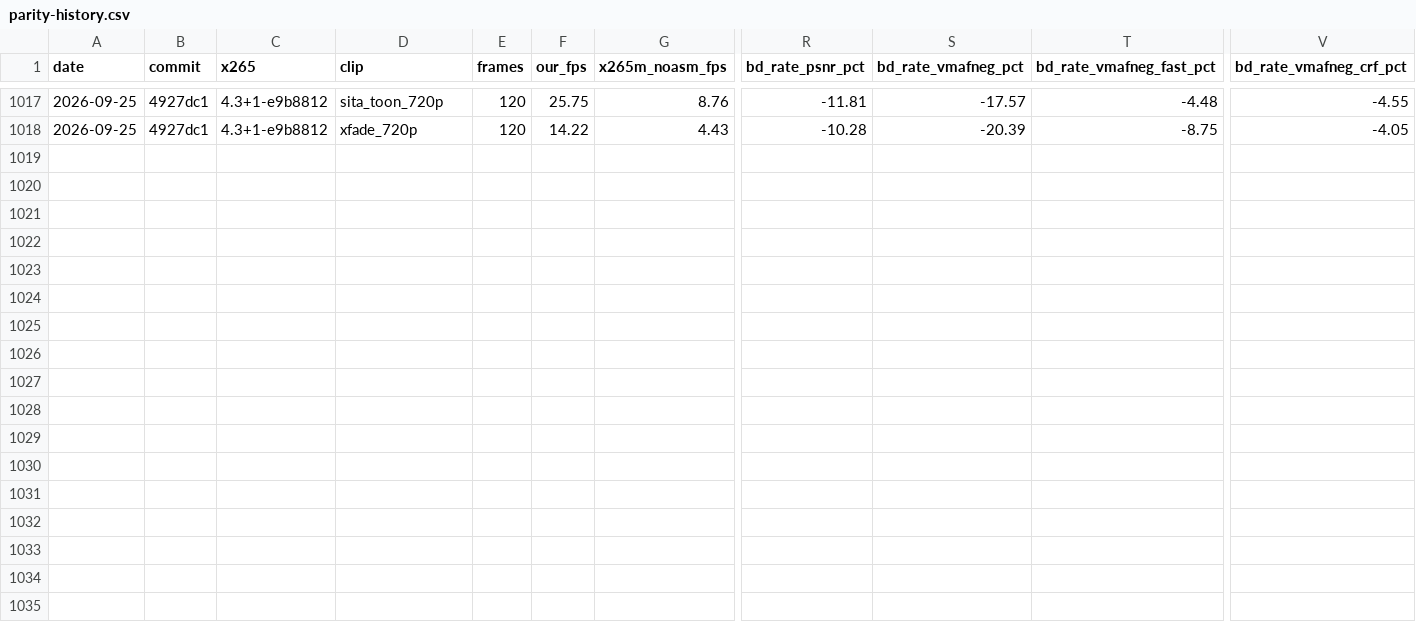
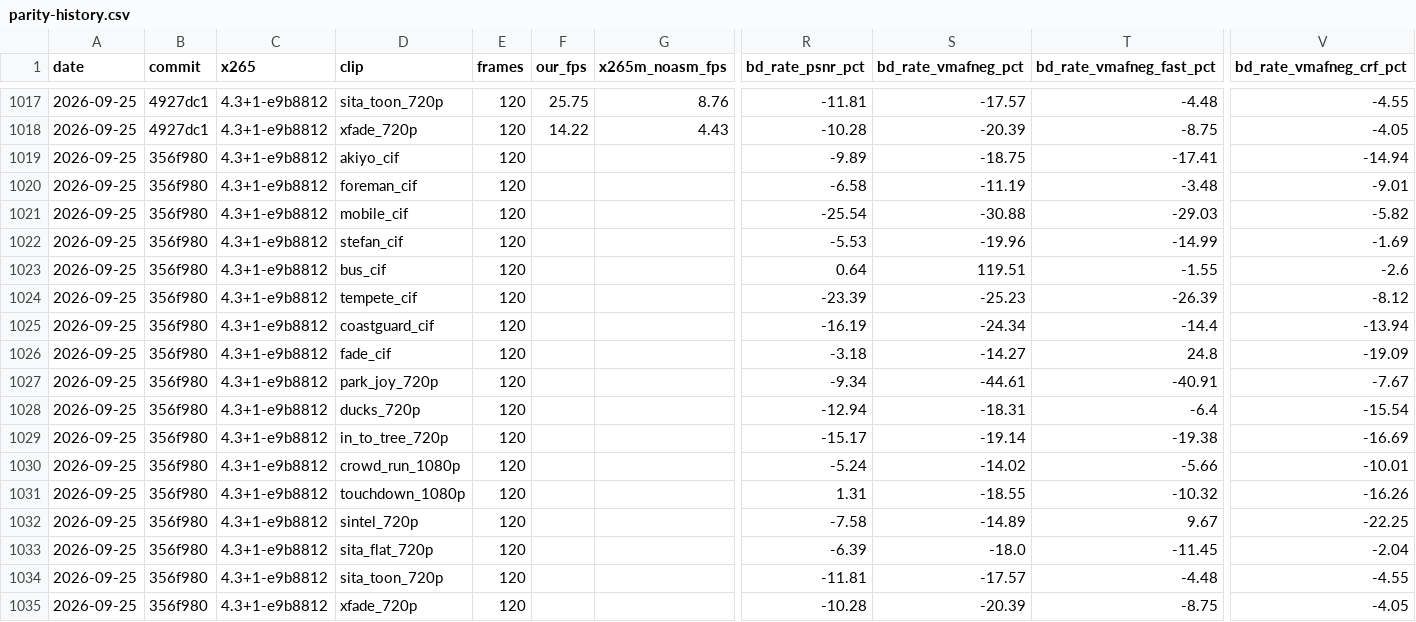
Before and after one commit to terranvigil/yah265, a CSV file: docs/data/parity-history.csv, drawn as a sheet; only a part is shown, gaps mark what is left out; rows hold the shown columns only; the diff names each change by its address in the sheet, - before the commit and + after, or states it on an @@ line.

Commit message:
item 25 merge battery: all legs pass; the 1080p CRF cells improve; the Chimera/Sol bottom-rung trade accepted with record

```diff
--- a/docs/data/parity-history.csv
+++ b/docs/data/parity-history.csv
+row 1019: 2026-09-25 | 356f980 | 4.3+1-e9b8812 | akiyo_cif | 120 |  |  | -9.89 | -18.75 | -17.41 | -14.94
+row 1020: 2026-09-25 | 356f980 | 4.3+1-e9b8812 | foreman_cif | 120 |  |  | -6.58 | -11.19 | -3.48 | -9.01
+row 1021: 2026-09-25 | 356f980 | 4.3+1-e9b8812 | mobile_cif | 120 |  |  | -25.54 | -30.88 | -29.03 | -5.82
+row 1022: 2026-09-25 | 356f980 | 4.3+1-e9b8812 | stefan_cif | 120 |  |  | -5.53 | -19.96 | -14.99 | -1.69
+row 1023: 2026-09-25 | 356f980 | 4.3+1-e9b8812 | bus_cif | 120 |  |  | 0.64 | 119.51 | -1.55 | -2.6
+row 1024: 2026-09-25 | 356f980 | 4.3+1-e9b8812 | tempete_cif | 120 |  |  | -23.39 | -25.23 | -26.39 | -8.12
+row 1025: 2026-09-25 | 356f980 | 4.3+1-e9b8812 | coastguard_cif | 120 |  |  | -16.19 | -24.34 | -14.4 | -13.94
+row 1026: 2026-09-25 | 356f980 | 4.3+1-e9b8812 | fade_cif | 120 |  |  | -3.18 | -14.27 | 24.8 | -19.09
+row 1027: 2026-09-25 | 356f980 | 4.3+1-e9b8812 | park_joy_720p | 120 |  |  | -9.34 | -44.61 | -40.91 | -7.67
+row 1028: 2026-09-25 | 356f980 | 4.3+1-e9b8812 | ducks_720p | 120 |  |  | -12.94 | -18.31 | -6.4 | -15.54
+row 1029: 2026-09-25 | 356f980 | 4.3+1-e9b8812 | in_to_tree_720p | 120 |  |  | -15.17 | -19.14 | -19.38 | -16.69
+row 1030: 2026-09-25 | 356f980 | 4.3+1-e9b8812 | crowd_run_1080p | 120 |  |  | -5.24 | -14.02 | -5.66 | -10.01
+row 1031: 2026-09-25 | 356f980 | 4.3+1-e9b8812 | touchdown_1080p | 120 |  |  | 1.31 | -18.55 | -10.32 | -16.26
+row 1032: 2026-09-25 | 356f980 | 4.3+1-e9b8812 | sintel_720p | 120 |  |  | -7.58 | -14.89 | 9.67 | -22.25
+row 1033: 2026-09-25 | 356f980 | 4.3+1-e9b8812 | sita_flat_720p | 120 |  |  | -6.39 | -18.0 | -11.45 | -2.04
+row 1034: 2026-09-25 | 356f980 | 4.3+1-e9b8812 | sita_toon_720p | 120 |  |  | -11.81 | -17.57 | -4.48 | -4.55
+row 1035: 2026-09-25 | 356f980 | 4.3+1-e9b8812 | xfade_720p | 120 |  |  | -10.28 | -20.39 | -8.75 | -4.05
```
